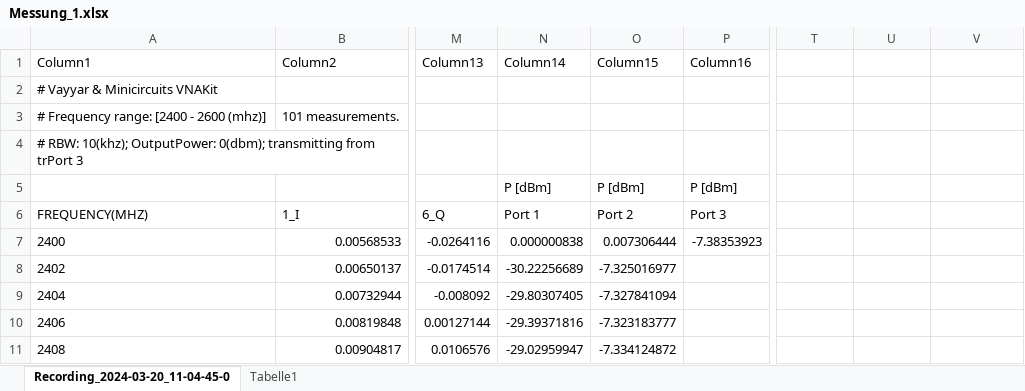
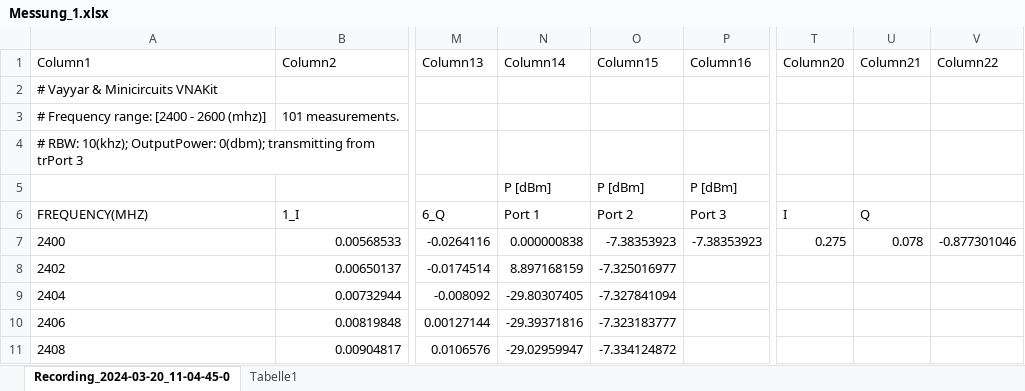
Before and after one commit to Roob8/ProjektarbeitVNA, an Excel workbook: Results/Messung_1.xlsx, sheet Recording_2024-03-20_11-04-45-0, drawn as a sheet; only a part is shown, gaps mark what is left out; values as stored, in another font and other column widths than the file's, no borders; table styles not drawn; the diff names each change by its address in the sheet, - before the commit and + after, or states it on an @@ line.

Commit message:
Update Messung_1.xlsx

```diff
--- a/Results/Messung_1.xlsx (sheet Recording_2024-03-20_11-04-45-0)
+++ b/Results/Messung_1.xlsx (sheet Recording_2024-03-20_11-04-45-0)
-T1: (empty)
+T1: Column20
-U1: (empty)
+U1: Column21
-V1: (empty)
+V1: Column22
-T6 (Column20): (empty)
+T6 (Column20): I
-U6 (Column21): (empty)
+U6 (Column21): Q
-O7 (Column15): 0.007306444
+O7 (Column15): -7.38353923
-T7 (Column20): (empty)
+T7 (Column20): 0.275
-U7 (Column21): (empty)
+U7 (Column21): 0.078
-V7 (Column22): (empty)
+V7 (Column22): -0.877301046
-N8 (Column14): -30.22256689
+N8 (Column14): 8.897168159
```
